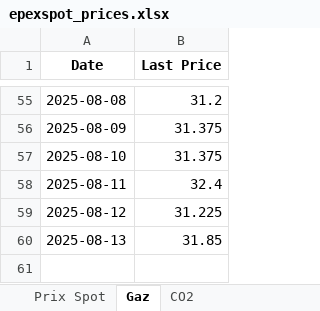
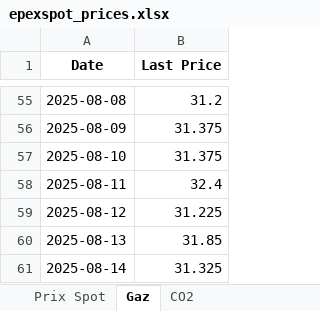
Before and after one commit to Victorien07/EPEX-Price-Scraper, an Excel workbook: data/epexspot_prices.xlsx, sheet Gaz, drawn as a sheet; only a part is shown, gaps mark what is left out; values as stored, in another font and other column widths than the file's, no borders; the diff names each change by its address in the sheet, - before the commit and + after, or states it on an @@ line.

```diff
--- a/data/epexspot_prices.xlsx (sheet Gaz)
+++ b/data/epexspot_prices.xlsx (sheet Gaz)
+row 61: 2025-08-14 | 31.325
```
Also changed, not shown: sheet Prix Spot, sheet CO2.
